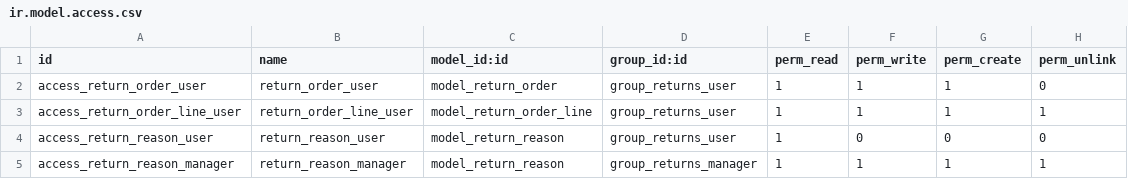
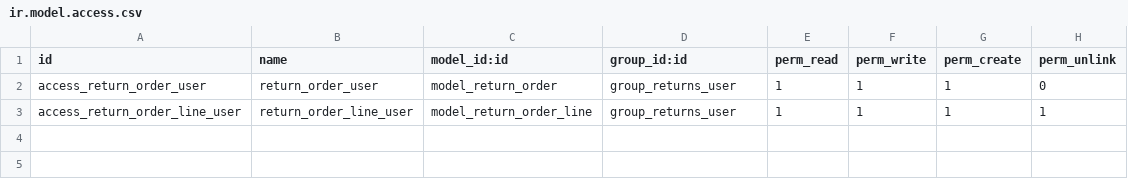
Before and after one commit to jdcdev/nshore-12, a CSV file: sale_return/security/ir.model.access.csv, drawn as a sheet.

```diff
--- a/sale_return/security/ir.model.access.csv
+++ b/sale_return/security/ir.model.access.csv
@@ -3,3 +3 @@ access_return_order_user,return_order_user,model_return_order,group_returns_user
 access_return_order_line_user,return_order_line_user,model_return_order_line,group_returns_user,1,1,1,1
-access_return_reason_user,return_reason_user,model_return_reason,group_returns_user,1,0,0,0
-access_return_reason_manager,return_reason_manager,model_return_reason,group_returns_manager,1,1,1,1
```
Also changed, not shown: 2 other files.
